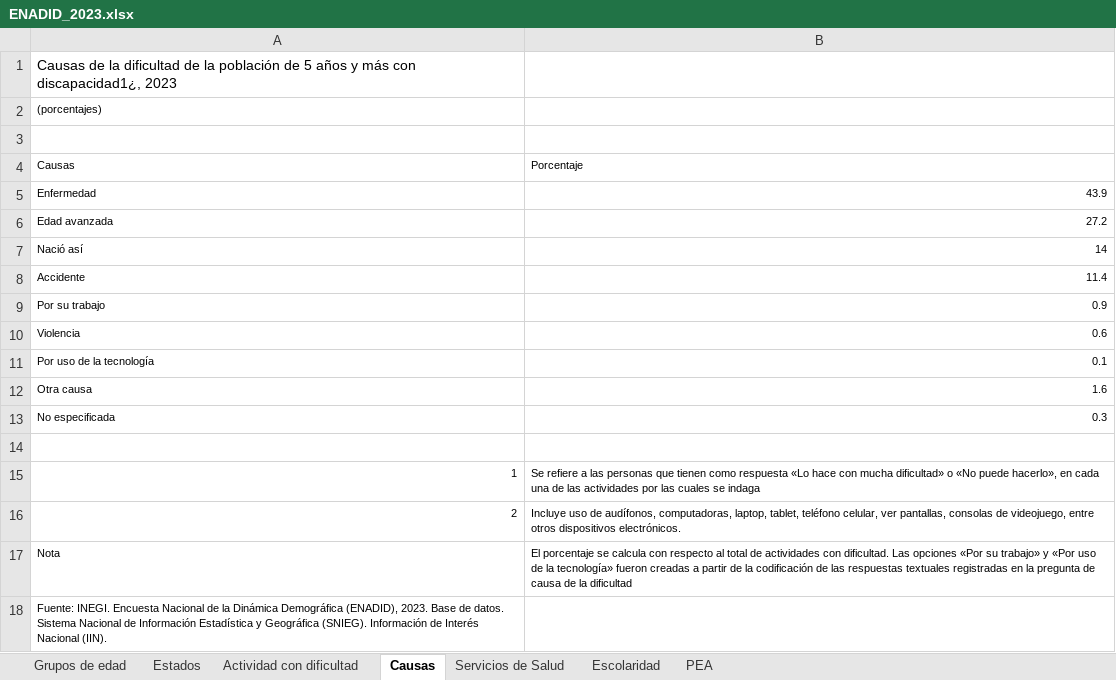
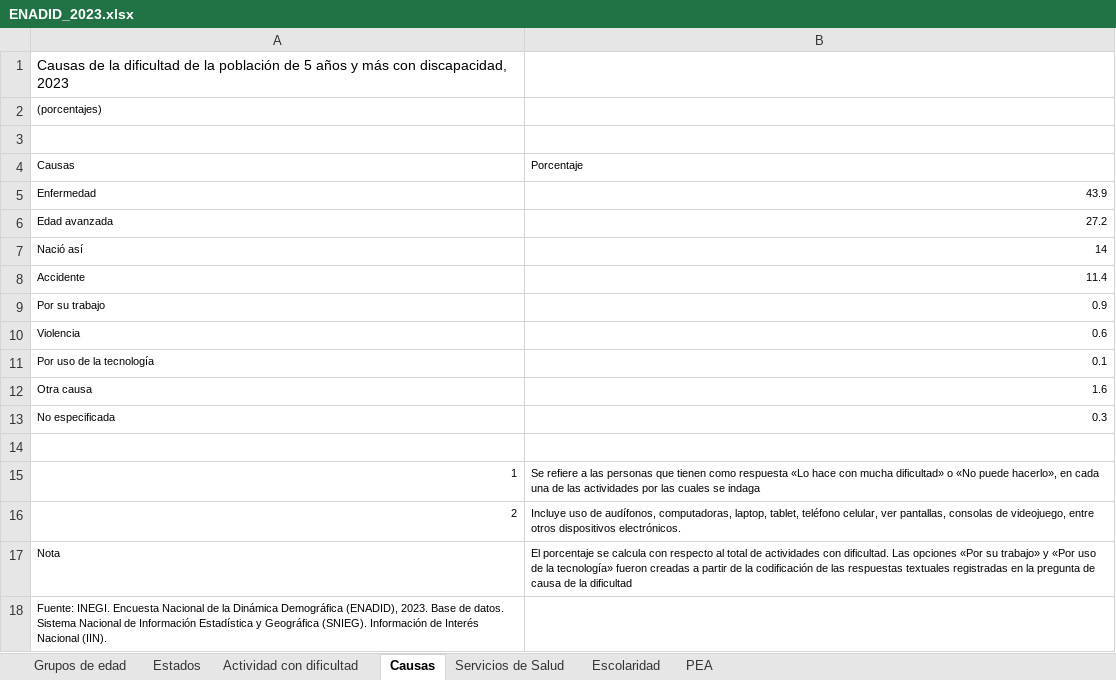
Before and after one commit to dvillasanao/Discapacidad_Mexico, an Excel workbook: Bases/ENADID_2023.xlsx, sheet Causas, drawn as a sheet; values as stored, in another font and other column widths than the file's, no borders; the diff names each change by its address in the sheet, - before the commit and + after, or states it on an @@ line.

Commit message:
ENADID, Población con discapacidad en México

```diff
--- a/Bases/ENADID_2023.xlsx (sheet Causas)
+++ b/Bases/ENADID_2023.xlsx (sheet Causas)
-A1: …más con discapacidad1¿, 2023
+A1: …más con discapacidad, 2023
```
Also changed, not shown: 4 other files.
